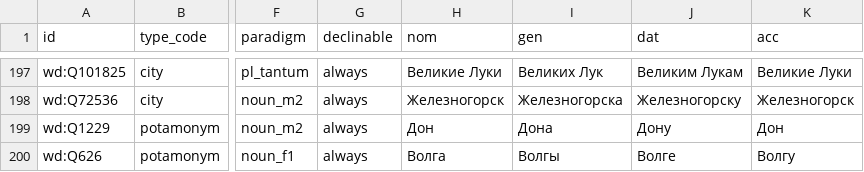
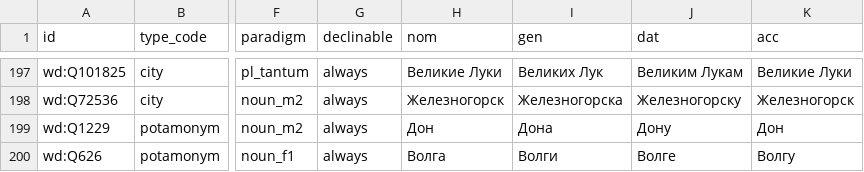
Before and after one commit to unhexx/toponym, a CSV file: data/declensions/cities-major.csv, drawn as a sheet; only a part is shown, gaps mark what is left out; the diff names each change by its address in the sheet, - before the commit and + after, or states it on an @@ line.

Commit message:
fix: родительный падеж Волги, не Волгы
Золотая строка wd:Q626 (lemma «Волга»): gen=Волги по Розенталю.
Ручной патч по id, без автосклонения.

```diff
--- a/data/declensions/cities-major.csv
+++ b/data/declensions/cities-major.csv
-I200 (gen): Волгы
+I200 (gen): Волги
```
Also changed, not shown: 3 other files.
